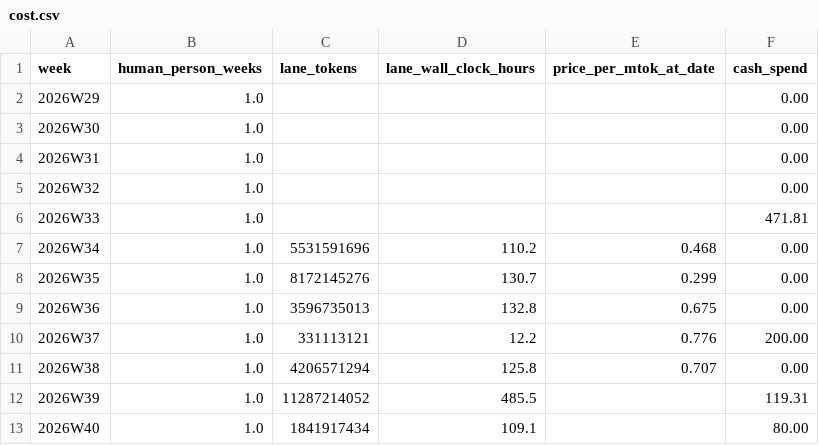
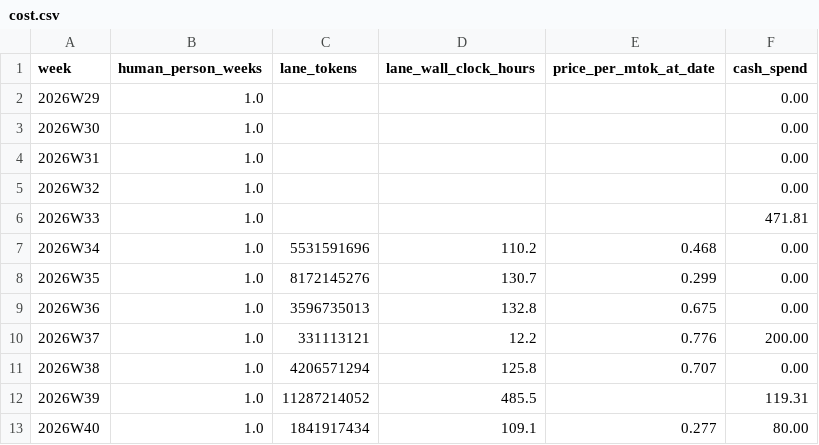
Before and after one commit to crickertech/cricker-os, a CSV file: notes/project-metrics/cost.csv, drawn as a sheet.

```diff
--- a/notes/project-metrics/cost.csv
+++ b/notes/project-metrics/cost.csv
@@ -12,2 +12,2 @@ week,human_person_weeks,lane_tokens,lane_wall_clock_hours,price_per_mtok_at_date
 2026W39,1.0,11287214052,485.5,,119.31
-2026W40,1.0,1841917434,109.1,,80.00
+2026W40,1.0,1841917434,109.1,0.277,80.00
```
Also changed, not shown: 2 other files.
